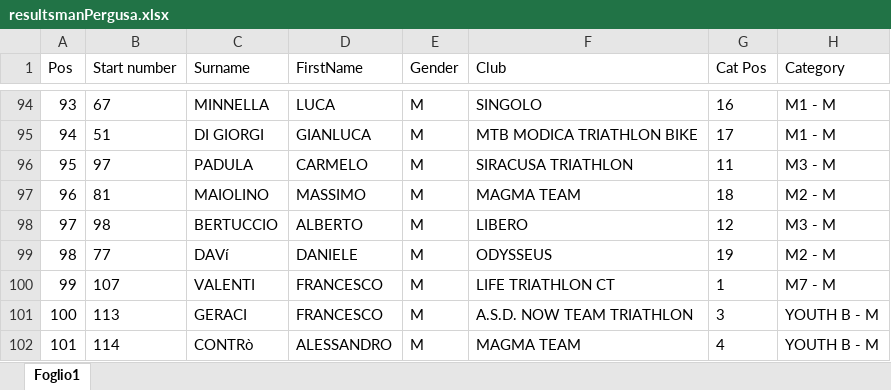
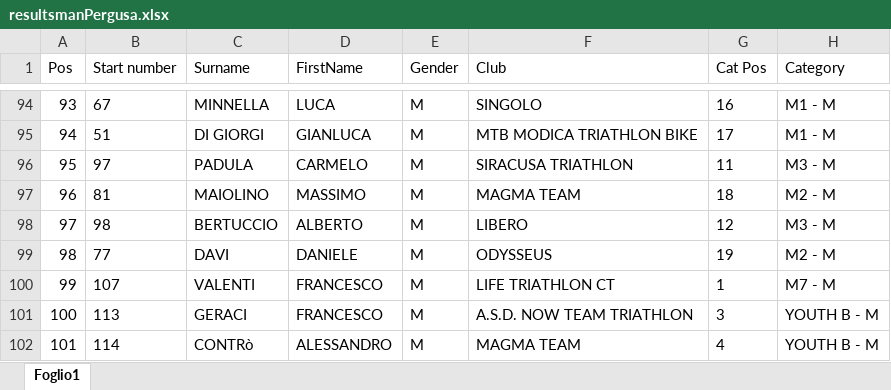
Before and after one commit to fiama3/stsRankBuilder, an Excel workbook: dataIn/resultsmanPergusa.xlsx, sheet Foglio1, drawn as a sheet; only a part is shown, gaps mark what is left out; values as stored, in another font and other column widths than the file's, no borders; the diff names each change by its address in the sheet, - before the commit and + after, or states it on an @@ line.

```diff
--- a/dataIn/resultsmanPergusa.xlsx (sheet Foglio1)
+++ b/dataIn/resultsmanPergusa.xlsx (sheet Foglio1)
-C99 (Surname): DAVí
+C99 (Surname): DAVI
```
Also changed, not shown: TotalRankGiovani.xlsx, dataIn/points.xlsx, 25 other files.
